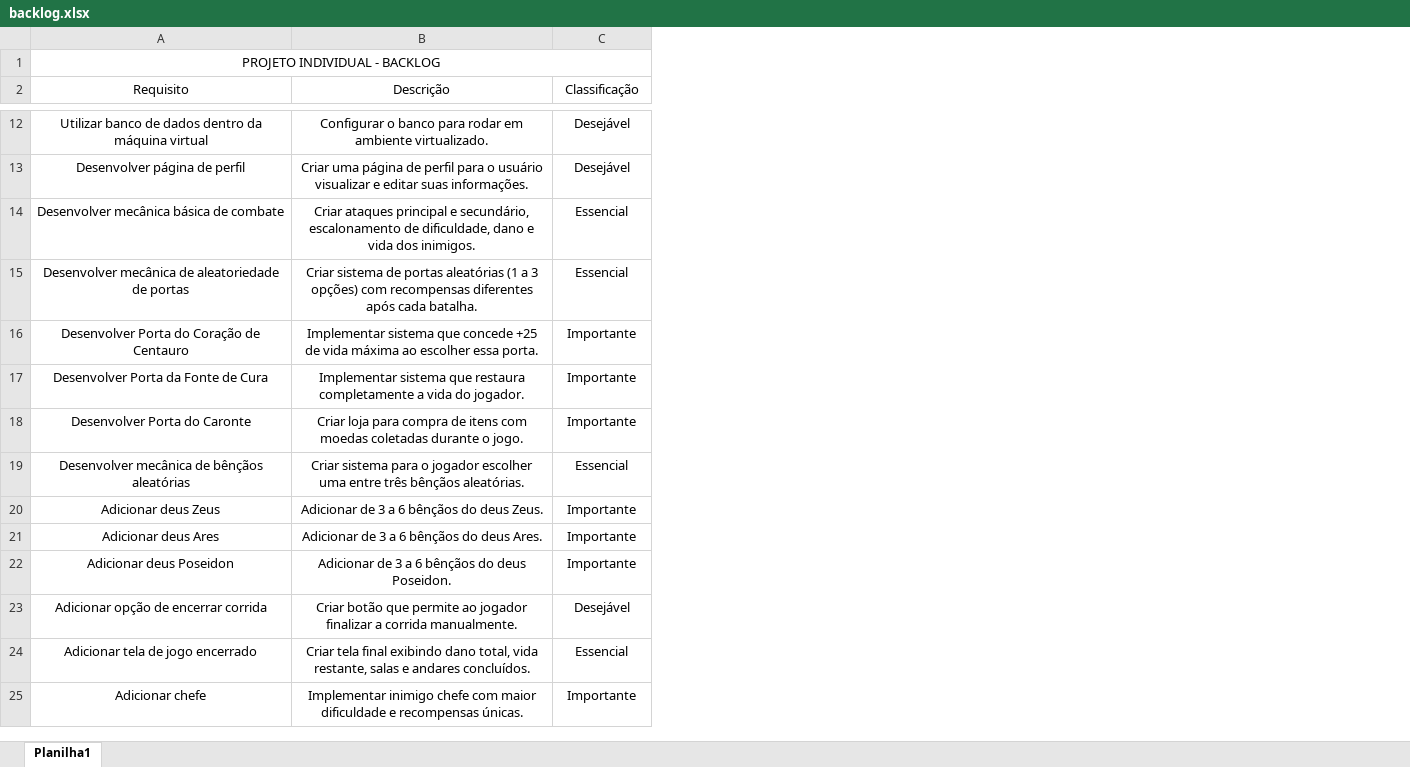
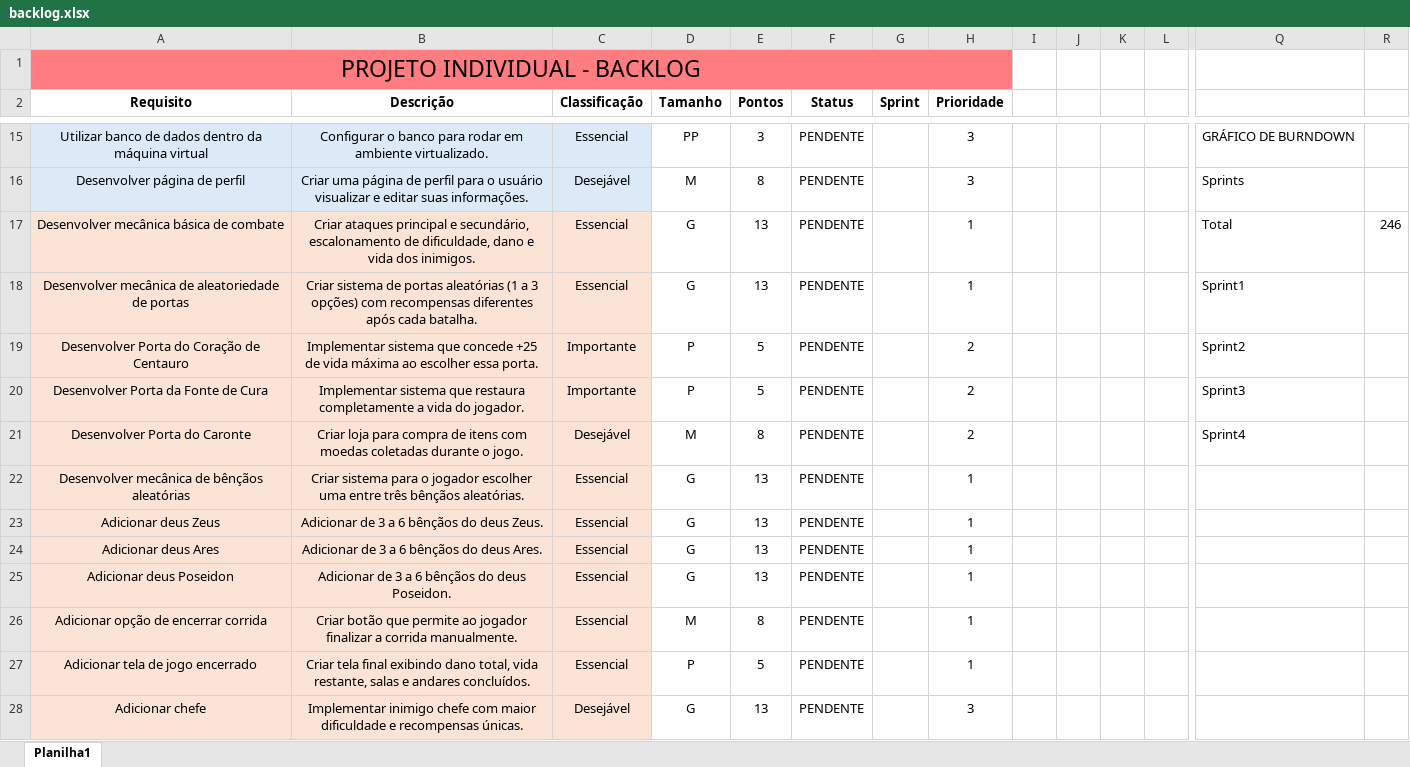
Before and after one commit to Jorglcs/Projeto-Individual, an Excel workbook: backlog.xlsx, sheet Planilha1, drawn as a sheet; only a part is shown, gaps mark what is left out; values as stored, in another font and other column widths than the file's, no borders; charts and pictures and conditional formats not drawn; addresses are those after the commit; the diff covers the shown part only; the diff names each change by its address in the sheet, - before the commit and + after, or states it on an @@ line.

```diff
--- a/backlog.xlsx (sheet Planilha1)
+++ b/backlog.xlsx (sheet Planilha1)
+column D (Tamanho), rows 15-28: PP | M | G | G | P | P | M | G | G | G | G | M | P | G
+column E (Pontos), rows 15-28: 3 | 8 | 13 | 13 | 5 | 5 | 8 | 13 | 13 | 13 | 13 | 8 | 5 | 13
+column F (Status), rows 15-28: all PENDENTE
+column G (Sprint), empty
+column H (Prioridade), rows 15-28: 3 | 3 | 1 | 1 | 2 | 2 | 2 | 1 | 1 | 1 | 1 | 1 | 1 | 3
+column I, empty
+column J, empty
+column K, empty
+column L, empty
+column Q, rows 15-21: GRÁFICO DE BURNDOWN | Sprints | Total | Sprint1 | Sprint2 | Sprint3 | Sprint4
+column R, row 17: 246
-A1:C1 fill: none
+A1:C1 fill: #FF7C80
@@ A1 text size: larger @@
-A2:C2 bold: off
+A2:C2 bold: on
-A15:C16 fill: none
+A15:C16 fill: #DCEAF7
-C15 (Classificação): Desejável
+C15 (Classificação): Essencial
-A17:C28 fill: none
+A17:C28 fill: #FBE3D6
-C21 (Classificação): Importante
+C21 (Classificação): Desejável
-C23:C25 (Classificação): Importante
+C23:C25 (Classificação): Essencial
-C26 (Classificação): Desejável
+C26 (Classificação): Essencial
-C28 (Classificação): Importante
+C28 (Classificação): Desejável
```
Also changed, not shown: 4 added rows, 1 removed row, 4 added columns, 3 edited cells and cell formats elsewhere in this sheet, charts or pictures.
